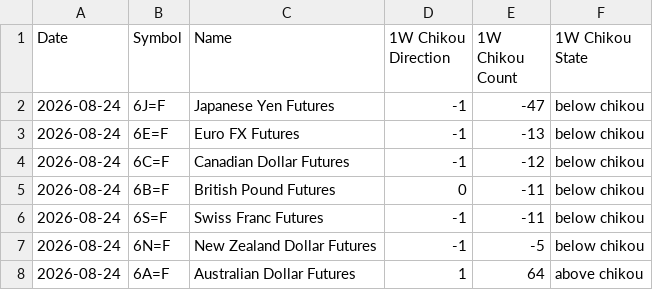
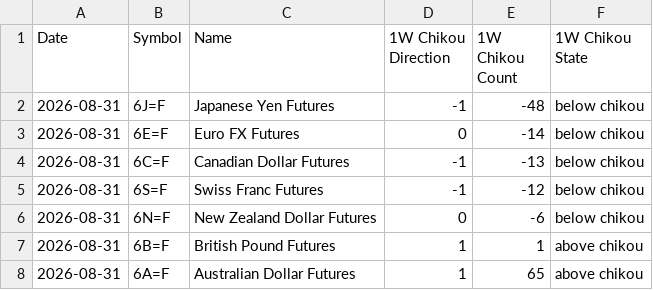
Before and after one commit to harryguiacorn/Ichimoku-Cloud-Signal-Python, a CSV file: output/chikou/FuturesCurrency-chikou-W.csv, drawn as a sheet.

```diff
--- a/output/chikou/FuturesCurrency-chikou-W.csv
+++ b/output/chikou/FuturesCurrency-chikou-W.csv
@@ -1,8 +1,8 @@
 Date,Symbol,Name,1W Chikou Direction,1W Chikou Count,1W Chikou State
-2026-08-24,6J=F,Japanese Yen Futures,-1,-47,below chikou
-2026-08-24,6E=F,Euro FX Futures,-1,-13,below chikou
-2026-08-24,6C=F,Canadian Dollar Futures,-1,-12,below chikou
-2026-08-24,6B=F,British Pound Futures,0,-11,below chikou
-2026-08-24,6S=F,Swiss Franc Futures,-1,-11,below chikou
-2026-08-24,6N=F,New Zealand Dollar Futures,-1,-5,below chikou
-2026-08-24,6A=F,Australian Dollar Futures,1,64,above chikou
+2026-08-31,6J=F,Japanese Yen Futures,-1,-48,below chikou
+2026-08-31,6E=F,Euro FX Futures,0,-14,below chikou
+2026-08-31,6C=F,Canadian Dollar Futures,-1,-13,below chikou
+2026-08-31,6S=F,Swiss Franc Futures,-1,-12,below chikou
+2026-08-31,6N=F,New Zealand Dollar Futures,0,-6,below chikou
+2026-08-31,6B=F,British Pound Futures,1,1,above chikou
+2026-08-31,6A=F,Australian Dollar Futures,1,65,above chikou
```
Also changed, not shown: output/chikou/FuturesCurrency-chikou-1H.csv, output/chikou/FuturesCurrency-chikou-D.csv, 15 other files.
